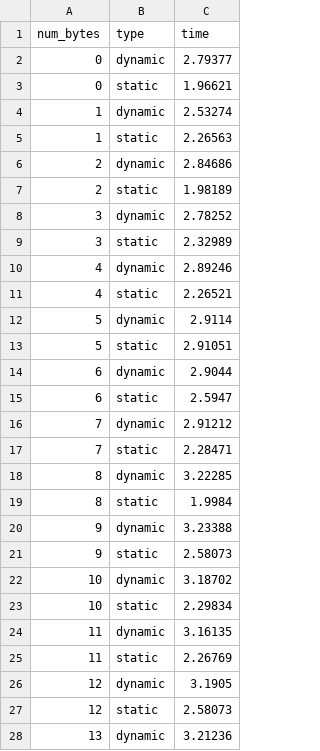
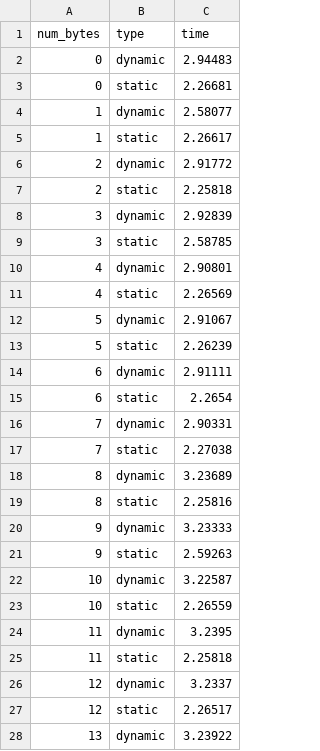
Before and after one commit to lnkuiper/experiments, a CSV file: sorting_simulation/results/memcpy.csv, drawn as a sheet; only a part is shown; the diff covers the shown part only.

```diff
--- a/sorting_simulation/results/memcpy.csv
+++ b/sorting_simulation/results/memcpy.csv
@@ -1,28 +1,28 @@
 num_bytes,type,time
-0,dynamic,2.79377
-0,static,1.96621
-1,dynamic,2.53274
-1,static,2.26563
-2,dynamic,2.84686
-2,static,1.98189
-3,dynamic,2.78252
-3,static,2.32989
-4,dynamic,2.89246
-4,static,2.26521
-5,dynamic,2.9114
-5,static,2.91051
-6,dynamic,2.9044
-6,static,2.5947
-7,dynamic,2.91212
-7,static,2.28471
-8,dynamic,3.22285
-8,static,1.9984
-9,dynamic,3.23388
-9,static,2.58073
-10,dynamic,3.18702
-10,static,2.29834
-11,dynamic,3.16135
-11,static,2.26769
-12,dynamic,3.1905
-12,static,2.58073
-13,dynamic,3.21236
+0,dynamic,2.94483
+0,static,2.26681
+1,dynamic,2.58077
+1,static,2.26617
+2,dynamic,2.91772
+2,static,2.25818
+3,dynamic,2.92839
+3,static,2.58785
+4,dynamic,2.90801
+4,static,2.26569
+5,dynamic,2.91067
+5,static,2.26239
+6,dynamic,2.91111
+6,static,2.2654
+7,dynamic,2.90331
+7,static,2.27038
+8,dynamic,3.23689
+8,static,2.25816
+9,dynamic,3.23333
+9,static,2.59263
+10,dynamic,3.22587
+10,static,2.26559
+11,dynamic,3.2395
+11,static,2.25818
+12,dynamic,3.2337
+12,static,2.26517
+13,dynamic,3.23922
```
Also changed, not shown: 103 edited cells elsewhere in this file, sorting_simulation/results/memcmp.csv.
